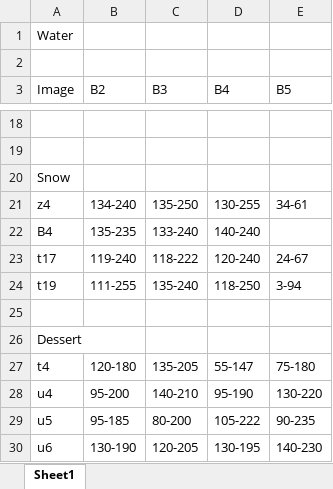
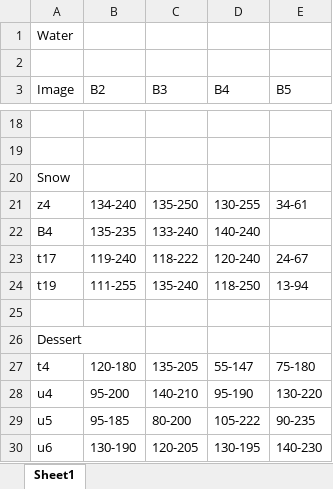
Before and after one commit to anushamanur/LUCI, an Excel workbook: ranges.xlsx, sheet Sheet1, drawn as a sheet; only a part is shown, gaps mark what is left out; values as stored, in another font and other column widths than the file's, no borders; the diff names each change by its address in the sheet, - before the commit and + after, or states it on an @@ line.

Commit message:
Updating values

```diff
--- a/ranges.xlsx (sheet Sheet1)
+++ b/ranges.xlsx (sheet Sheet1)
-E24 (B5): 3-94
+E24 (B5): 13-94
```
Also changed, not shown: 1 other file.
